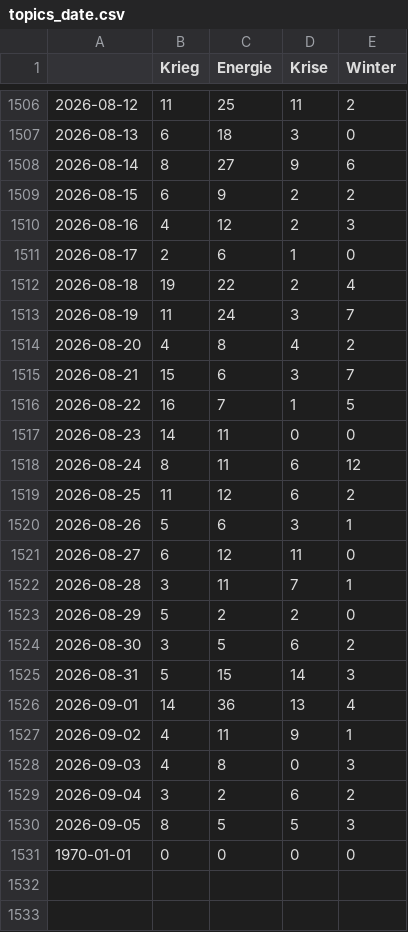
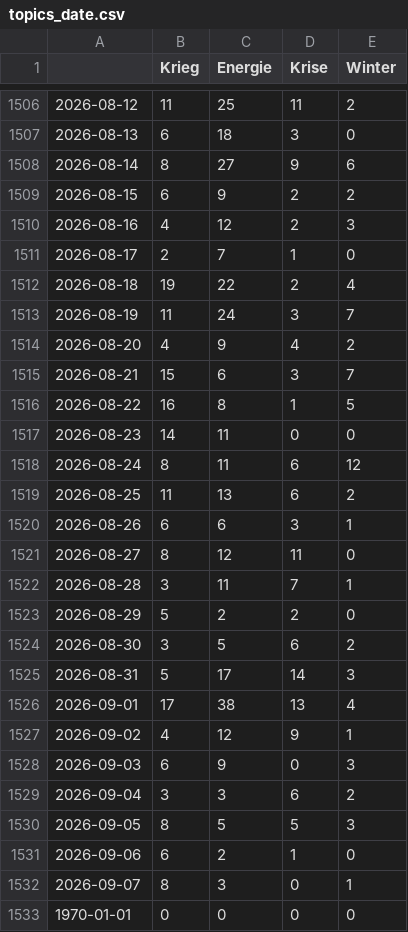
Before and after one commit to liese97-news/winterIsComing2, a CSV file: csv/topics_date.csv, drawn as a sheet; only a part is shown, gaps mark what is left out; the diff covers the shown part only.

```diff
--- a/csv/topics_date.csv
+++ b/csv/topics_date.csv
@@ -1510,13 +1510,13 @@
 2026-08-16,4,12,2,3
-2026-08-17,2,6,1,0
+2026-08-17,2,7,1,0
 2026-08-18,19,22,2,4
 2026-08-19,11,24,3,7
-2026-08-20,4,8,4,2
+2026-08-20,4,9,4,2
 2026-08-21,15,6,3,7
-2026-08-22,16,7,1,5
+2026-08-22,16,8,1,5
 2026-08-23,14,11,0,0
 2026-08-24,8,11,6,12
-2026-08-25,11,12,6,2
-2026-08-26,5,6,3,1
-2026-08-27,6,12,11,0
+2026-08-25,11,13,6,2
+2026-08-26,6,6,3,1
+2026-08-27,8,12,11,0
 2026-08-28,3,11,7,1
@@ -1524,8 +1524,10 @@
 2026-08-30,3,5,6,2
-2026-08-31,5,15,14,3
-2026-09-01,14,36,13,4
-2026-09-02,4,11,9,1
-2026-09-03,4,8,0,3
-2026-09-04,3,2,6,2
+2026-08-31,5,17,14,3
+2026-09-01,17,38,13,4
+2026-09-02,4,12,9,1
+2026-09-03,6,9,0,3
+2026-09-04,3,3,6,2
 2026-09-05,8,5,5,3
+2026-09-06,6,2,1,0
+2026-09-07,8,3,0,1
 1970-01-01,0,0,0,0
```
Also changed, not shown: 2 edited cells elsewhere in this file, 4 other files.
